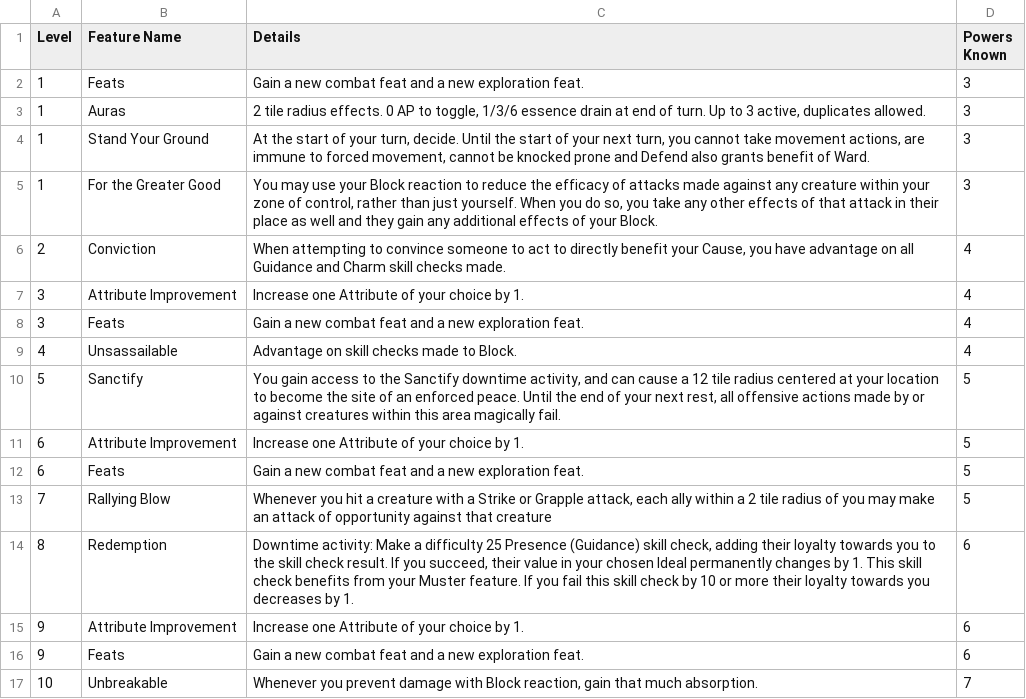
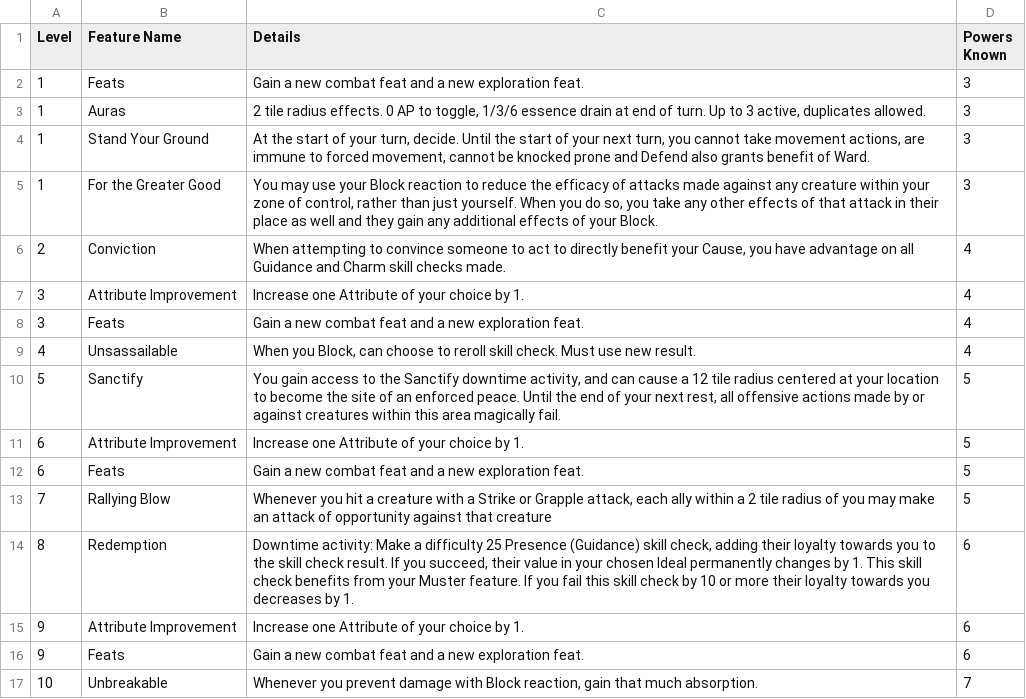
Before and after one commit to Leafwing-Studios/fonts-of-power, a CSV file: docs/src/character-options/classes/paragon/features.csv, drawn as a sheet.

Commit message:
Paragon combat feats

```diff
--- a/docs/src/character-options/classes/paragon/features.csv
+++ b/docs/src/character-options/classes/paragon/features.csv
@@ -8,3 +8,3 @@
 "3","Feats","Gain a new combat feat and a new exploration feat.","4"
-"4","Unsassailable","Advantage on skill checks made to Block.","4"
+"4","Unsassailable","When you Block, can choose to reroll skill check. Must use new result.","4"
 "5","Sanctify","You gain access to the Sanctify downtime activity, and can cause a 12 tile radius centered at your location to become the site of an enforced peace. Until the end of your next rest, all offensive actions made by or against creatures within this area magically fail.","5"
```
Also changed, not shown: 1 other file.
